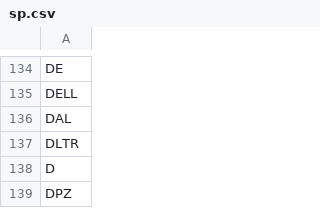
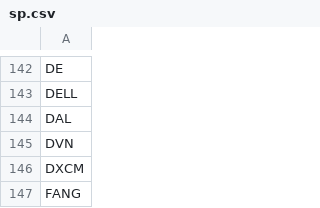
Before and after one commit to AplatanaoTrading/SP500, a CSV file: sp.csv, drawn as a sheet; only a part is shown, gaps mark what is left out; the shorter side is filled out with more unchanged rows; the diff covers the shown part only; the diff names each change by its address in the sheet, - before the commit and + after, or states it on an @@ line.

```diff
--- a/sp.csv
+++ b/sp.csv
+row 145: DVN
+row 146: DXCM
+row 147: FANG
```
Also changed, not shown: 49 added rows, 1 removed row and 1 moved row elsewhere in this file, 1 other file.
